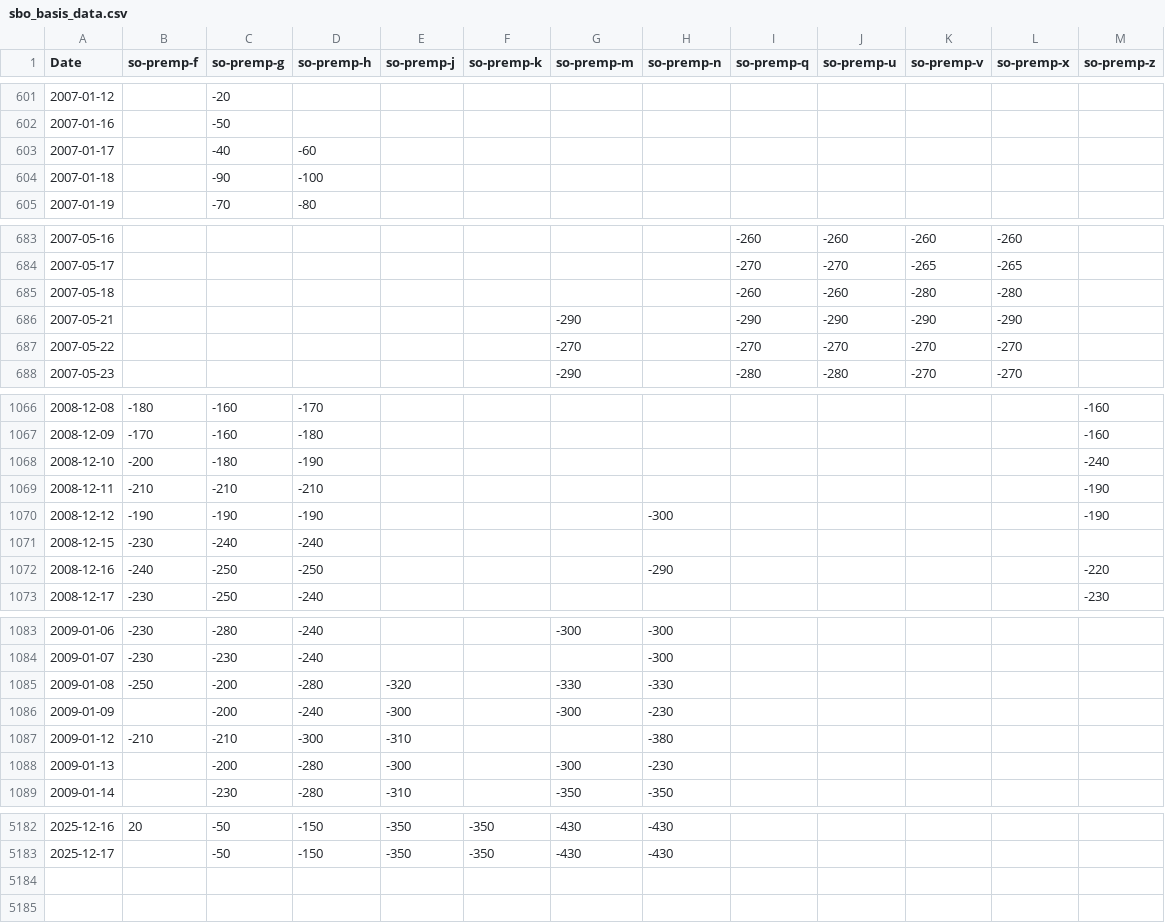
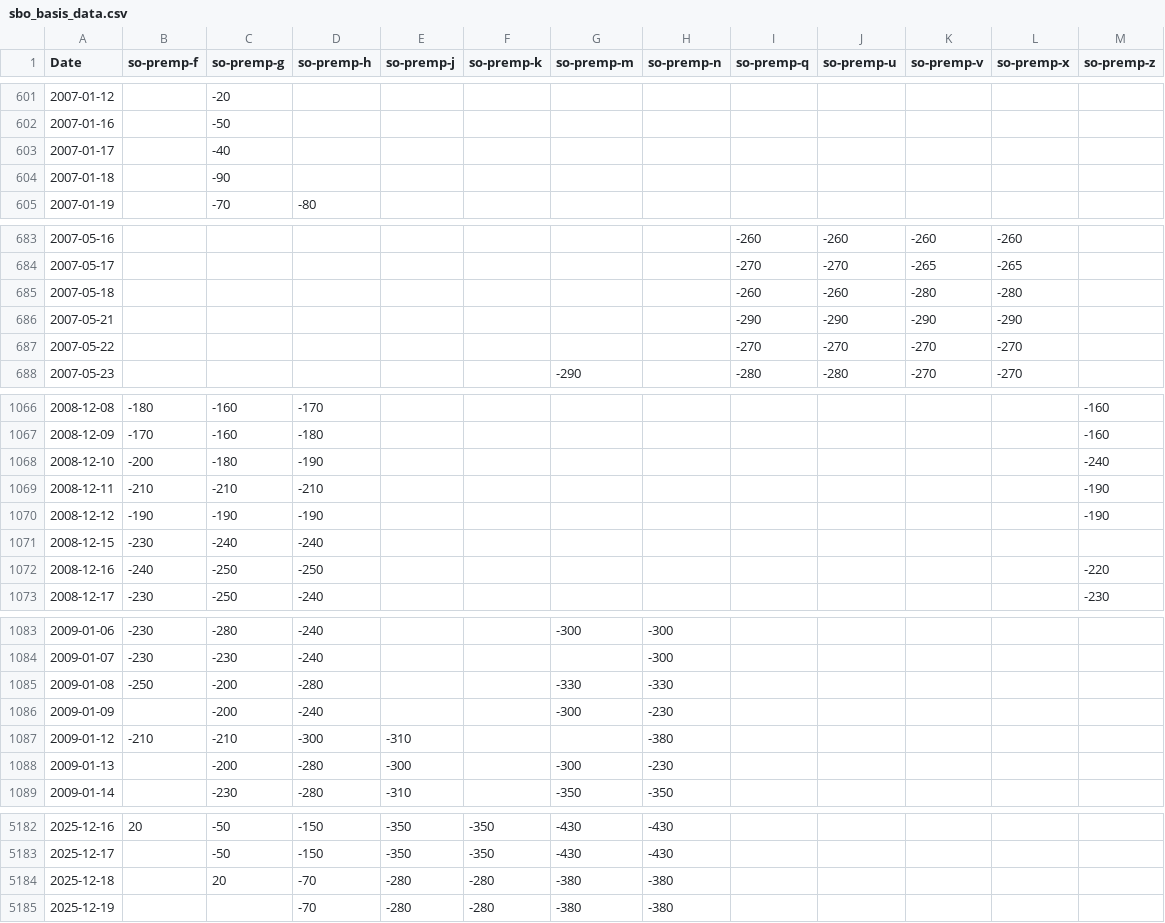
Before and after one commit to rossi-diego/market-monitor, a CSV file: data/sbo_basis_data.csv, drawn as a sheet; only a part is shown, gaps mark what is left out; the diff covers the shown part only.

```diff
--- a/data/sbo_basis_data.csv
+++ b/data/sbo_basis_data.csv
@@ -602,4 +602,4 @@ Date,so-premp-f,so-premp-g,so-premp-h,so-premp-j,so-premp-k,so-premp-m,so-premp-
 2007-01-16,,-50,,,,,,,,,,
-2007-01-17,,-40,-60,,,,,,,,,
-2007-01-18,,-90,-100,,,,,,,,,
+2007-01-17,,-40,,,,,,,,,,
+2007-01-18,,-90,,,,,,,,,,
 2007-01-19,,-70,-80,,,,,,,,,
@@ -685,4 +685,4 @@ Date,so-premp-f,so-premp-g,so-premp-h,so-premp-j,so-premp-k,so-premp-m,so-premp-
 2007-05-18,,,,,,,,-260,-260,-280,-280,
-2007-05-21,,,,,,-290,,-290,-290,-290,-290,
-2007-05-22,,,,,,-270,,-270,-270,-270,-270,
+2007-05-21,,,,,,,,-290,-290,-290,-290,
+2007-05-22,,,,,,,,-270,-270,-270,-270,
 2007-05-23,,,,,,-290,,-280,-280,-270,-270,
@@ -1069,5 +1069,5 @@ Date,so-premp-f,so-premp-g,so-premp-h,so-premp-j,so-premp-k,so-premp-m,so-premp-
 2008-12-11,-210,-210,-210,,,,,,,,,-190
-2008-12-12,-190,-190,-190,,,,-300,,,,,-190
+2008-12-12,-190,-190,-190,,,,,,,,,-190
 2008-12-15,-230,-240,-240,,,,,,,,,
-2008-12-16,-240,-250,-250,,,,-290,,,,,-220
+2008-12-16,-240,-250,-250,,,,,,,,,-220
 2008-12-17,-230,-250,-240,,,,,,,,,-230
@@ -1084,4 +1084,4 @@ Date,so-premp-f,so-premp-g,so-premp-h,so-premp-j,so-premp-k,so-premp-m,so-premp-
 2009-01-07,-230,-230,-240,,,,-300,,,,,
-2009-01-08,-250,-200,-280,-320,,-330,-330,,,,,
-2009-01-09,,-200,-240,-300,,-300,-230,,,,,
+2009-01-08,-250,-200,-280,,,-330,-330,,,,,
+2009-01-09,,-200,-240,,,-300,-230,,,,,
 2009-01-12,-210,-210,-300,-310,,,-380,,,,,
@@ -5183 +5183,3 @@ Date,so-premp-f,so-premp-g,so-premp-h,so-premp-j,so-premp-k,so-premp-m,so-premp-
 2025-12-17,,-50,-150,-350,-350,-430,-430,,,,,
+2025-12-18,,20,-70,-280,-280,-380,-380,,,,,
+2025-12-19,,,-70,-280,-280,-380,-380,,,,,
```
Also changed, not shown: 2 edited cells elsewhere in this file, data/commodities_data.csv.
